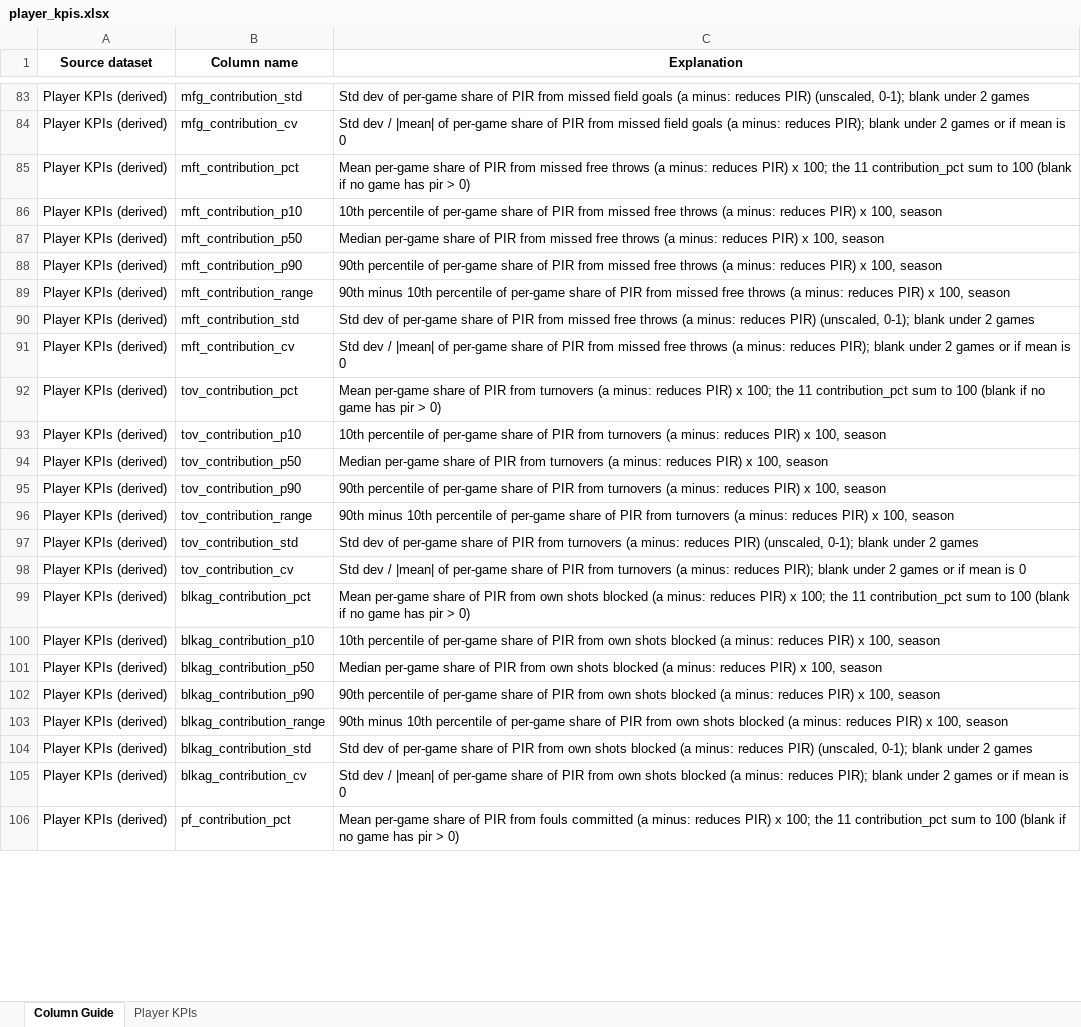
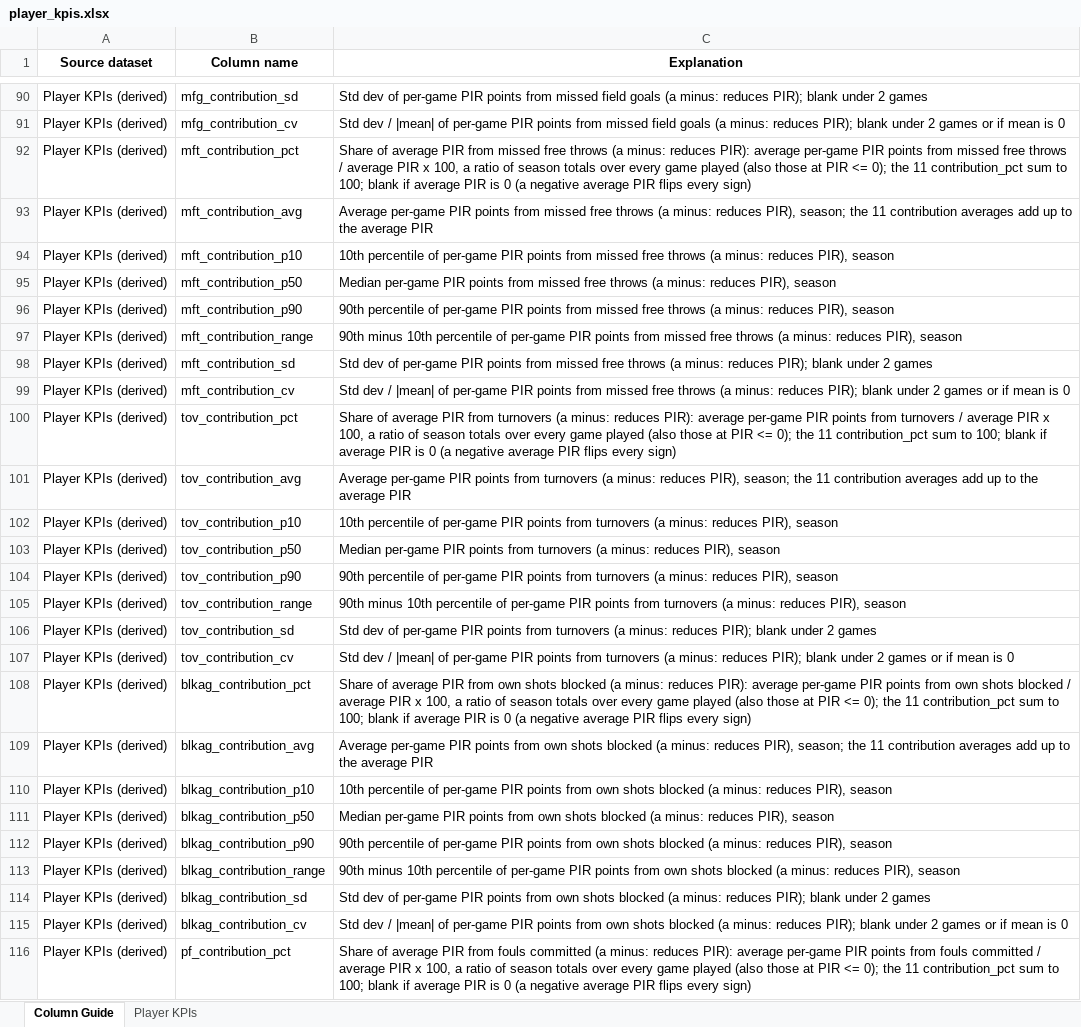
Before and after one commit to Takfes/indie-euroleague, an Excel workbook: data/curated/player_kpis.xlsx, sheet Column Guide, drawn as a sheet; only a part is shown, gaps mark what is left out; values as stored, in another font and other column widths than the file's, no borders; addresses are those after the commit; the diff covers the shown part only; the diff names each change by its address in the sheet, - before the commit and + after, or states it on an @@ line.

```diff
--- a/data/curated/player_kpis.xlsx (sheet Column Guide)
+++ b/data/curated/player_kpis.xlsx (sheet Column Guide)
-B90 (Column name): mfg_contribution_std
+B90 (Column name): mfg_contribution_sd
-C90 (Explanation): …of per-game share of PIR from missed field goals (a minus: reduces PIR) (unscaled, 0-1); blank under…
+C90 (Explanation): …of per-game PIR points from missed field goals (a minus: reduces PIR); blank under…
-C91 (Explanation): …of per-game share of PIR from missed…
+C91 (Explanation): …of per-game PIR points from missed…
-C92 (Explanation): Mean per-game share of PIR from missed free throws (a minus: reduces PIR) x 100; the 11 contribution_pct sum to 100 (blank if no game has pir > 0)
+C92 (Explanation): Share of average PIR from missed free throws (a minus: reduces PIR): average per-game PIR points from missed free throws / average PIR x 100, a ratio of season totals over every game played (also those at PIR <= 0); the 11 contribution_pct sum to 100; blank if average PIR is 0 (a negative average PIR flips every sign)
+row 93: Player KPIs (derived) | mft_contribution_avg | Average per-game PIR points from missed free throws (a minus: reduces PIR), season; the 11 contribution averages add up to the average PIR
-C94 (Explanation): …of per-game share of PIR from missed free throws (a minus: reduces PIR) x 100, season
+C94 (Explanation): …of per-game PIR points from missed free throws (a minus: reduces PIR), season
-C95 (Explanation): Median per-game share of PIR from missed free throws (a minus: reduces PIR) x 100, season
+C95 (Explanation): Median per-game PIR points from missed free throws (a minus: reduces PIR), season
-C96 (Explanation): …of per-game share of PIR from missed free throws (a minus: reduces PIR) x 100, season
+C96 (Explanation): …of per-game PIR points from missed free throws (a minus: reduces PIR), season
-C97 (Explanation): …of per-game share of PIR from missed free throws (a minus: reduces PIR) x 100, season
+C97 (Explanation): …of per-game PIR points from missed free throws (a minus: reduces PIR), season
-B98 (Column name): mft_contribution_std
+B98 (Column name): mft_contribution_sd
-C98 (Explanation): …of per-game share of PIR from missed free throws (a minus: reduces PIR) (unscaled, 0-1); blank under…
+C98 (Explanation): …of per-game PIR points from missed free throws (a minus: reduces PIR); blank under…
-C99 (Explanation): …of per-game share of PIR from missed…
+C99 (Explanation): …of per-game PIR points from missed…
-C100 (Explanation): Mean per-game share of PIR from turnovers (a minus: reduces PIR) x 100; the 11 contribution_pct sum to 100 (blank if no game has pir > 0)
+C100 (Explanation): Share of average PIR from turnovers (a minus: reduces PIR): average per-game PIR points from turnovers / average PIR x 100, a ratio of season totals over every game played (also those at PIR <= 0); the 11 contribution_pct sum to 100; blank if average PIR is 0 (a negative average PIR flips every sign)
+row 101: Player KPIs (derived) | tov_contribution_avg | Average per-game PIR points from turnovers (a minus: reduces PIR), season; the 11 contribution averages add up to the average PIR
-C102 (Explanation): …of per-game share of PIR from turnovers (a minus: reduces PIR) x 100, season
+C102 (Explanation): …of per-game PIR points from turnovers (a minus: reduces PIR), season
-C103 (Explanation): Median per-game share of PIR from turnovers (a minus: reduces PIR) x 100, season
+C103 (Explanation): Median per-game PIR points from turnovers (a minus: reduces PIR), season
-C104 (Explanation): …of per-game share of PIR from turnovers (a minus: reduces PIR) x 100, season
+C104 (Explanation): …of per-game PIR points from turnovers (a minus: reduces PIR), season
-C105 (Explanation): …of per-game share of PIR from turnovers (a minus: reduces PIR) x 100, season
+C105 (Explanation): …of per-game PIR points from turnovers (a minus: reduces PIR), season
-B106 (Column name): tov_contribution_std
+B106 (Column name): tov_contribution_sd
-C106 (Explanation): …of per-game share of PIR from turnovers (a minus: reduces PIR) (unscaled, 0-1); blank under…
+C106 (Explanation): …of per-game PIR points from turnovers (a minus: reduces PIR); blank under…
-C107 (Explanation): …of per-game share of PIR from turnovers…
+C107 (Explanation): …of per-game PIR points from turnovers…
-C108 (Explanation): Mean per-game share of PIR from own shots blocked (a minus: reduces PIR) x 100; the 11 contribution_pct sum to 100 (blank if no game has pir > 0)
+C108 (Explanation): Share of average PIR from own shots blocked (a minus: reduces PIR): average per-game PIR points from own shots blocked / average PIR x 100, a ratio of season totals over every game played (also those at PIR <= 0); the 11 contribution_pct sum to 100; blank if average PIR is 0 (a negative average PIR flips every sign)
+row 109: Player KPIs (derived) | blkag_contribution_avg | Average per-game PIR points from own shots blocked (a minus: reduces PIR), season; the 11 contribution averages add up to the average PIR
-C110 (Explanation): …of per-game share of PIR from own shots blocked (a minus: reduces PIR) x 100, season
+C110 (Explanation): …of per-game PIR points from own shots blocked (a minus: reduces PIR), season
-C111 (Explanation): Median per-game share of PIR from own shots blocked (a minus: reduces PIR) x 100, season
+C111 (Explanation): Median per-game PIR points from own shots blocked (a minus: reduces PIR), season
-C112 (Explanation): …of per-game share of PIR from own shots blocked (a minus: reduces PIR) x 100, season
+C112 (Explanation): …of per-game PIR points from own shots blocked (a minus: reduces PIR), season
-C113 (Explanation): …of per-game share of PIR from own shots blocked (a minus: reduces PIR) x 100, season
+C113 (Explanation): …of per-game PIR points from own shots blocked (a minus: reduces PIR), season
-B114 (Column name): blkag_contribution_std
+B114 (Column name): blkag_contribution_sd
-C114 (Explanation): …of per-game share of PIR from own shots blocked (a minus: reduces PIR) (unscaled, 0-1); blank under…
+C114 (Explanation): …of per-game PIR points from own shots blocked (a minus: reduces PIR); blank under…
-C115 (Explanation): …of per-game share of PIR from own…
+C115 (Explanation): …of per-game PIR points from own…
-C116 (Explanation): Mean per-game share of PIR from fouls committed (a minus: reduces PIR) x 100; the 11 contribution_pct sum to 100 (blank if no game has pir > 0)
+C116 (Explanation): Share of average PIR from fouls committed (a minus: reduces PIR): average per-game PIR points from fouls committed / average PIR x 100, a ratio of season totals over every game played (also those at PIR <= 0); the 11 contribution_pct sum to 100; blank if average PIR is 0 (a negative average PIR flips every sign)
```
Also changed, not shown: 8 added rows and 60 edited cells elsewhere in this sheet, sheet Player KPIs, 7 other files.
